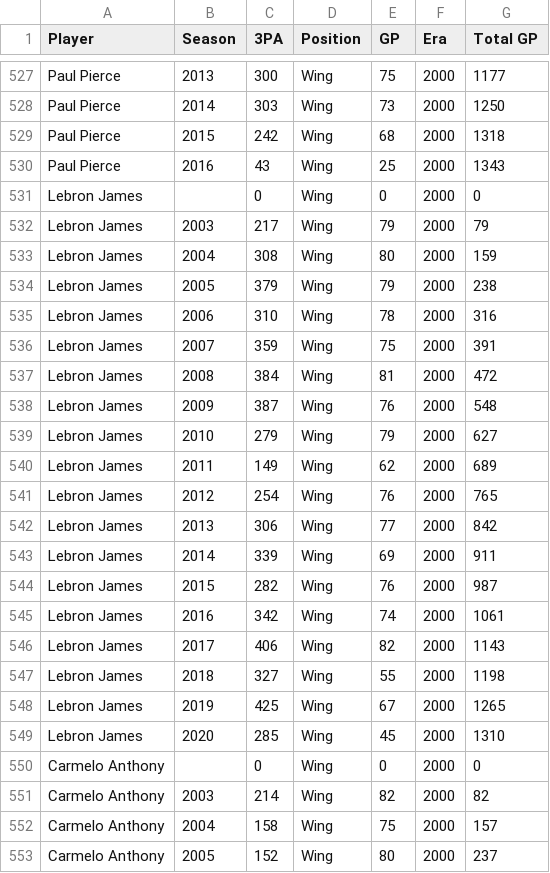
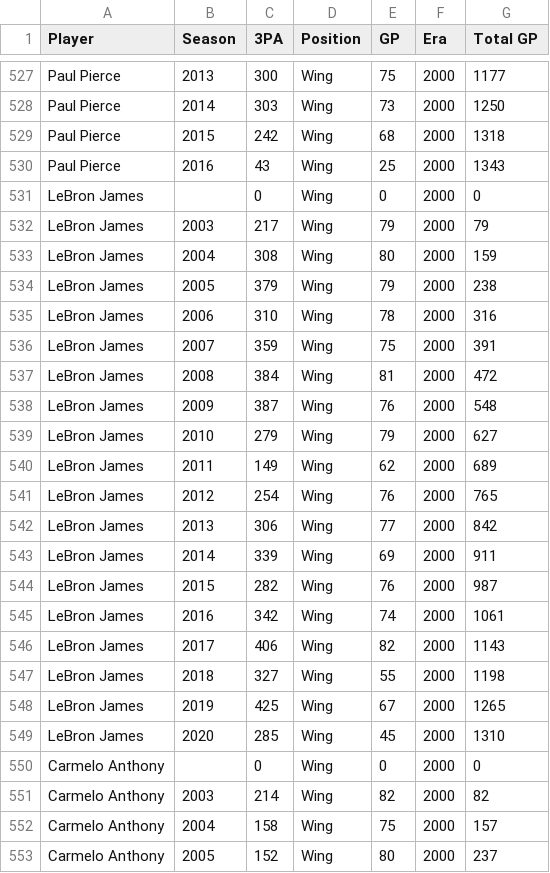
Before and after one commit to nepstein10/CS171FinalProject, a CSV file: website/data/playerData.csv, drawn as a sheet; only a part is shown, gaps mark what is left out.

Commit message:
Added detail to playerchart tool tip

```diff
--- a/website/data/playerData.csv
+++ b/website/data/playerData.csv
@@ -530,21 +530,21 @@ Paul Pierce,2015,242,Wing,68,2000,1318
 Paul Pierce,2016,43,Wing,25,2000,1343
-Lebron James,,0,Wing,0,2000,0
-Lebron James,2003,217,Wing,79,2000,79
-Lebron James,2004,308,Wing,80,2000,159
-Lebron James,2005,379,Wing,79,2000,238
-Lebron James,2006,310,Wing,78,2000,316
-Lebron James,2007,359,Wing,75,2000,391
-Lebron James,2008,384,Wing,81,2000,472
-Lebron James,2009,387,Wing,76,2000,548
-Lebron James,2010,279,Wing,79,2000,627
-Lebron James,2011,149,Wing,62,2000,689
-Lebron James,2012,254,Wing,76,2000,765
-Lebron James,2013,306,Wing,77,2000,842
-Lebron James,2014,339,Wing,69,2000,911
-Lebron James,2015,282,Wing,76,2000,987
-Lebron James,2016,342,Wing,74,2000,1061
-Lebron James,2017,406,Wing,82,2000,1143
-Lebron James,2018,327,Wing,55,2000,1198
-Lebron James,2019,425,Wing,67,2000,1265
-Lebron James,2020,285,Wing,45,2000,1310
+LeBron James,,0,Wing,0,2000,0
+LeBron James,2003,217,Wing,79,2000,79
+LeBron James,2004,308,Wing,80,2000,159
+LeBron James,2005,379,Wing,79,2000,238
+LeBron James,2006,310,Wing,78,2000,316
+LeBron James,2007,359,Wing,75,2000,391
+LeBron James,2008,384,Wing,81,2000,472
+LeBron James,2009,387,Wing,76,2000,548
+LeBron James,2010,279,Wing,79,2000,627
+LeBron James,2011,149,Wing,62,2000,689
+LeBron James,2012,254,Wing,76,2000,765
+LeBron James,2013,306,Wing,77,2000,842
+LeBron James,2014,339,Wing,69,2000,911
+LeBron James,2015,282,Wing,76,2000,987
+LeBron James,2016,342,Wing,74,2000,1061
+LeBron James,2017,406,Wing,82,2000,1143
+LeBron James,2018,327,Wing,55,2000,1198
+LeBron James,2019,425,Wing,67,2000,1265
+LeBron James,2020,285,Wing,45,2000,1310
 Carmelo Anthony,,0,Wing,0,2000,0
```
Also changed, not shown: 2 other files.
